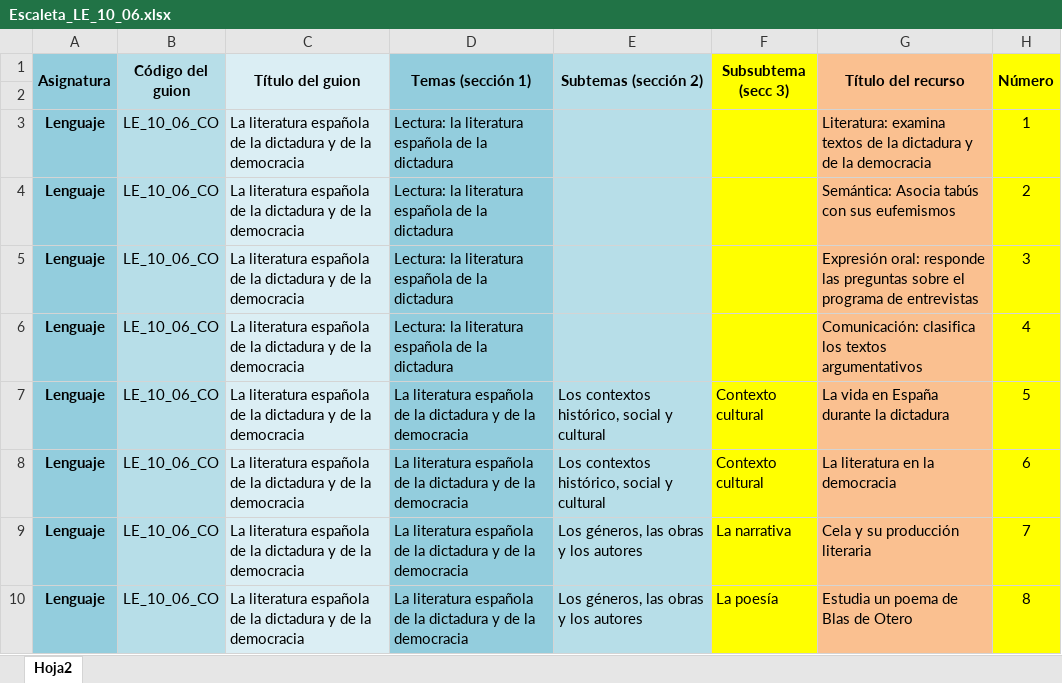
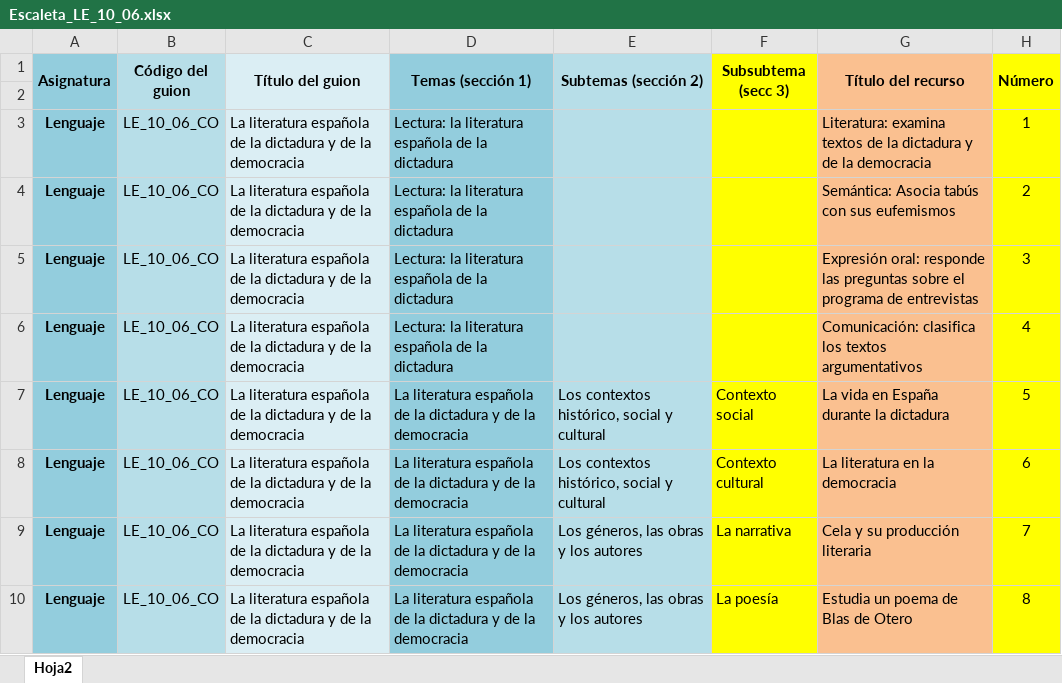
Before and after one commit to AulaPlanetaColombia/Lenguaje, an Excel workbook: fuentes/contenidos/grado10/guion06/Escaleta_LE_10_06.xlsx, sheet Hoja2, drawn as a sheet; only a part is shown; values as stored, in another font and other column widths than the file's, no borders; the diff names each change by its address in the sheet, - before the commit and + after, or states it on an @@ line.

```diff
--- a/fuentes/contenidos/grado10/guion06/Escaleta_LE_10_06.xlsx (sheet Hoja2)
+++ b/fuentes/contenidos/grado10/guion06/Escaleta_LE_10_06.xlsx (sheet Hoja2)
-F7 (Subsubtema (secc 3)): Contexto cultural
+F7 (Subsubtema (secc 3)): Contexto social
```
Also changed, not shown: 3 other files.
